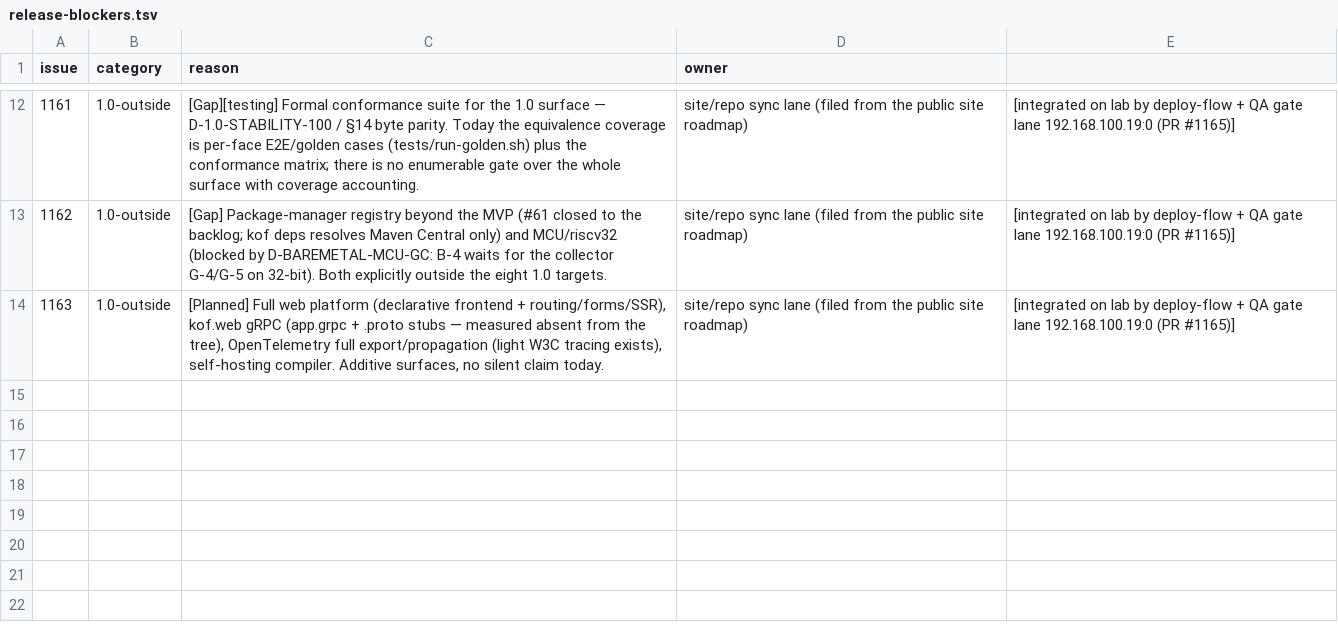
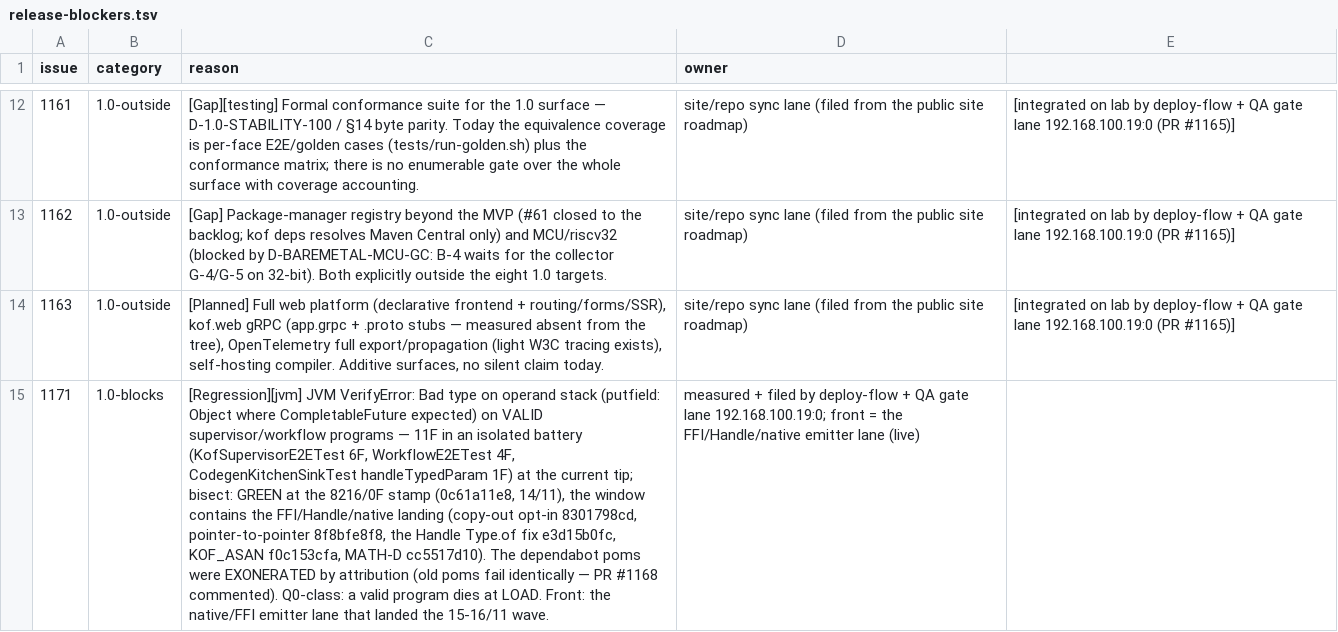
Before and after one commit to KofLang/Kof4j, a TSV file: scripts/release-blockers.tsv, drawn as a sheet; only a part is shown, gaps mark what is left out; the diff names each change by its address in the sheet, - before the commit and + after, or states it on an @@ line.

Commit message:
docs(doing): the #1171 VerifyError regression PERSISTS at the synced tip ff88d2f85 (battery re-run NOW: KofSupervisor 6F + Workflow 4F) — the 0.8.0 cut is BLOCKED by it (Q0 outranks the 1.0-block edges); meanwhile #1134 CLOSED (the alignment-verifier criterion met — no arm64 needed), #1169 CLOSED (MATH-D confirmed), #1167 CLOSED (verified 48/0F here), the ledger deduplicated, the #1168 poms exonerated by attribution; this lane re-runs the #1171 battery each tick (owner = 192.168.100.19:0)

```diff
--- a/scripts/release-blockers.tsv
+++ b/scripts/release-blockers.tsv
+row 15: 1171 | 1.0-blocks | [Regression][jvm] JVM VerifyError: Bad type on operand stack (putfield: Object where CompletableFuture expected) on VALID supervisor/workflow programs — 11F in an isolated battery (KofSupervisorE2ETest 6F, WorkflowE2ETest 4F, CodegenKitchenSinkTest handleTypedParam 1F) at the current tip; bisect: GREEN at the 8216/0F stamp (0c61a11e8, 14/11), the window contains the FFI/Handle/native landing (copy-out opt-in 8301798cd, pointer-to-pointer 8f8bfe8f8, the Handle Type.of fix e3d15b0fc, KOF_ASAN f0c153cfa, MATH-D cc5517d10). The dependabot poms were EXONERATED by attribution (old poms fail identically — PR #1168 commented). Q0-class: a valid program dies at LOAD. Front: the native/FFI emitter lane that landed the 15-16/11 wave. | measured + filed by deploy-flow + QA gate lane 192.168.100.19:0; front = the FFI/Handle/native emitter lane (live)
```
Also changed, not shown: 2 other files.
